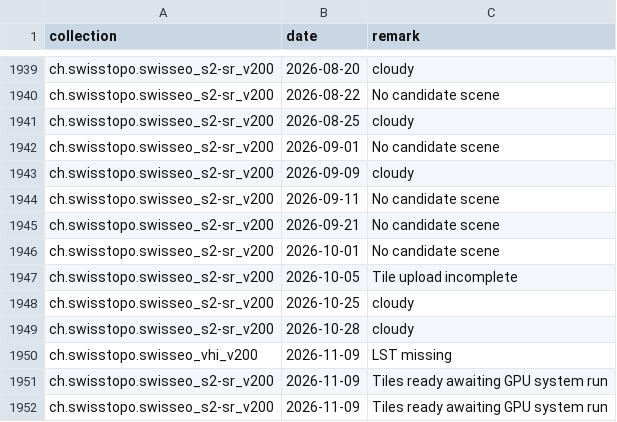
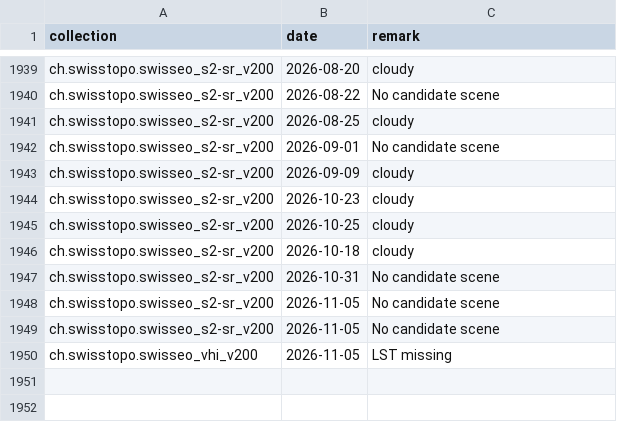
Before and after one commit to davidoesch/satromo-v2-personal, a CSV file: tools/step0_empty_assets.csv, drawn as a sheet; only a part is shown, gaps mark what is left out.

Commit message:
added fix Reprocess VHI when S2-SR data is published after the VHI · swisstopo/topo-satromo-v2@af0579b

```diff
--- a/tools/step0_empty_assets.csv
+++ b/tools/step0_empty_assets.csv
@@ -1943,10 +1943,8 @@ ch.swisstopo.swisseo_s2-sr_v200,2026-09-01,No candidate scene
 ch.swisstopo.swisseo_s2-sr_v200,2026-09-09,cloudy
-ch.swisstopo.swisseo_s2-sr_v200,2026-09-11,No candidate scene
-ch.swisstopo.swisseo_s2-sr_v200,2026-09-21,No candidate scene
-ch.swisstopo.swisseo_s2-sr_v200,2026-10-01,No candidate scene
-ch.swisstopo.swisseo_s2-sr_v200,2026-10-05,Tile upload incomplete
+ch.swisstopo.swisseo_s2-sr_v200,2026-10-23,cloudy
 ch.swisstopo.swisseo_s2-sr_v200,2026-10-25,cloudy
-ch.swisstopo.swisseo_s2-sr_v200,2026-10-28,cloudy
-ch.swisstopo.swisseo_vhi_v200,2026-11-09,LST missing
-ch.swisstopo.swisseo_s2-sr_v200,2026-11-09,Tiles ready awaiting GPU system run
-ch.swisstopo.swisseo_s2-sr_v200,2026-11-09,Tiles ready awaiting GPU system run
+ch.swisstopo.swisseo_s2-sr_v200,2026-10-18,cloudy
+ch.swisstopo.swisseo_s2-sr_v200,2026-10-31,No candidate scene
+ch.swisstopo.swisseo_s2-sr_v200,2026-11-05,No candidate scene
+ch.swisstopo.swisseo_s2-sr_v200,2026-11-05,No candidate scene
+ch.swisstopo.swisseo_vhi_v200,2026-11-05,LST missing
```
Also changed, not shown: tools/acquisitionplan.csv, 8 other files.
